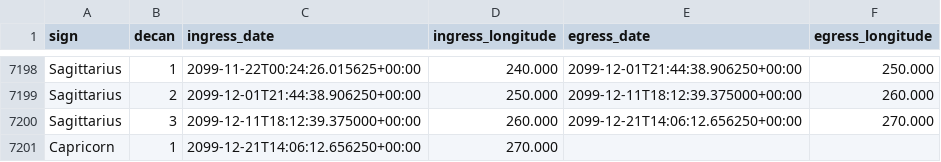
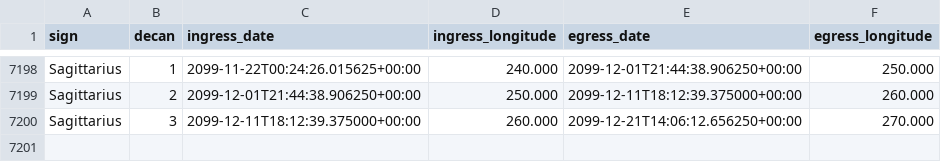
Before and after one commit to jes5199/starloom, a CSV file: knowledge/sun/decans.csv, drawn as a sheet; only a part is shown, gaps mark what is left out.

Commit message:
wip: invalid date

```diff
--- a/knowledge/sun/decans.csv
+++ b/knowledge/sun/decans.csv
@@ -7200,2 +7200 @@ Sagittarius,2,2099-12-01T21:44:38.906250+00:00,250.000,2099-12-11T18:12:39.37500
 Sagittarius,3,2099-12-11T18:12:39.375000+00:00,260.000,2099-12-21T14:06:12.656250+00:00,270.000
-Capricorn,1,2099-12-21T14:06:12.656250+00:00,270.000,,
```
